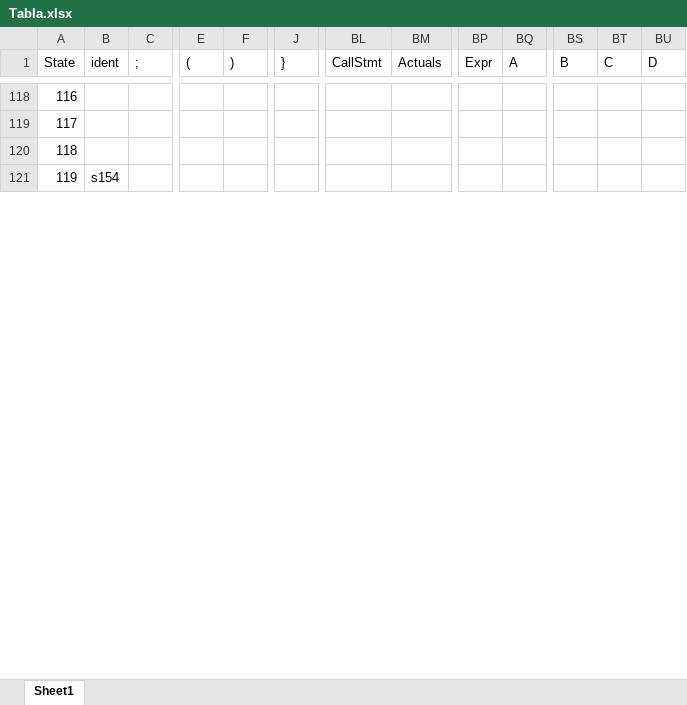
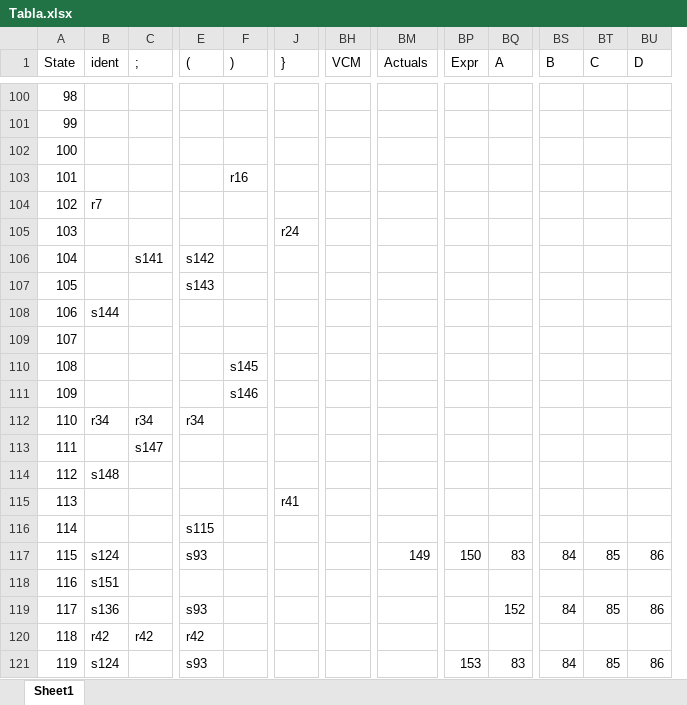
Before and after one commit to Deal-RP/Proyecto-Compiladores, an Excel workbook: mimij/mimij/AnalisiSintactico/Tabla.xlsx, sheet Sheet1, drawn as a sheet; only a part is shown, gaps mark what is left out; values as stored, in another font and other column widths than the file's, no cell formats; removed rows and columns are numbered as before the commit, all else as after; rows hold the shown columns only; the diff covers the shown part only; the diff names each change by its address in the sheet, - before the commit and + after, or states it on an @@ line.

```diff
--- a/mimij/mimij/AnalisiSintactico/Tabla.xlsx (sheet Sheet1)
+++ b/mimij/mimij/AnalisiSintactico/Tabla.xlsx (sheet Sheet1)
+column BH (VCM), empty
-column BL (CallStmt), empty
@@ column A (State) renumbered between rows 67 and 208 @@
@@ row 70 moved to row 103: 101 @@
@@ row 71 moved to row 104: 102 @@
+row 105: 103 |  |  |  |  | r24
+row 106: 104 |  | s141 | s142
+row 107: 105 |  |  | s143
-B108 (ident): s154
+B108 (ident): s144
@@ row 76 moved to row 109: 107 @@
+row 110: 108 |  |  |  | s145
+row 111: 109 |  |  |  | s146
@@ row 128 moved to row 112: 110 @@
+row 113: 111 |  | s147
+row 114: 112 | s148
+row 115: 113 |  |  |  |  | r41
+row 116: 114 |  |  | s115
+row 117: 115 | s124 |  | s93 |  |  |  | 149 | 150 | 83 | 84 | 85 | 86
+row 118: 116 | s151
+row 119: 117 | s136 |  | s93 |  |  |  |  |  | 152 | 84 | 85 | 86
@@ row 93 moved to row 120: 118 @@
+row 121: 119 | s124 |  | s93 |  |  |  |  | 153 | 83 | 84 | 85 | 86
```
Also changed, not shown: 63 added rows, 77 removed rows, 22 moved rows and 35 edited cells elsewhere in this sheet, cell formats, 2 other files.
